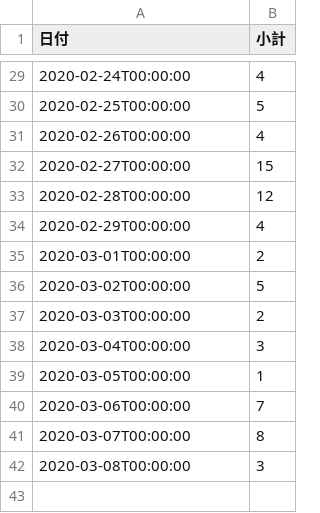
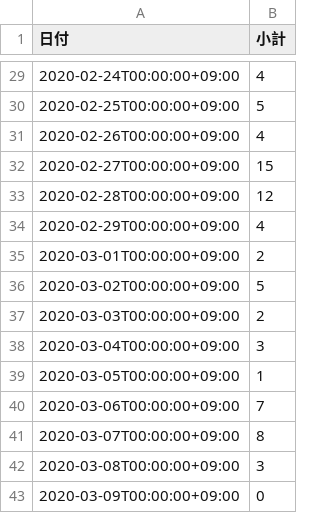
Before and after one commit to Kanahiro/covid19hokkaido_scraping, a CSV file: data/patients_summary.csv, drawn as a sheet; only a part is shown, gaps mark what is left out; the diff covers the shown part only.

```diff
--- a/data/patients_summary.csv
+++ b/data/patients_summary.csv
@@ -29,14 +29,15 @@
-2020-02-24T00:00:00,4
-2020-02-25T00:00:00,5
-2020-02-26T00:00:00,4
-2020-02-27T00:00:00,15
-2020-02-28T00:00:00,12
-2020-02-29T00:00:00,4
-2020-03-01T00:00:00,2
-2020-03-02T00:00:00,5
-2020-03-03T00:00:00,2
-2020-03-04T00:00:00,3
-2020-03-05T00:00:00,1
-2020-03-06T00:00:00,7
-2020-03-07T00:00:00,8
-2020-03-08T00:00:00,3
+2020-02-24T00:00:00+09:00,4
+2020-02-25T00:00:00+09:00,5
+2020-02-26T00:00:00+09:00,4
+2020-02-27T00:00:00+09:00,15
+2020-02-28T00:00:00+09:00,12
+2020-02-29T00:00:00+09:00,4
+2020-03-01T00:00:00+09:00,2
+2020-03-02T00:00:00+09:00,5
+2020-03-03T00:00:00+09:00,2
+2020-03-04T00:00:00+09:00,3
+2020-03-05T00:00:00+09:00,1
+2020-03-06T00:00:00+09:00,7
+2020-03-07T00:00:00+09:00,8
+2020-03-08T00:00:00+09:00,3
+2020-03-09T00:00:00+09:00,0
```
Also changed, not shown: 27 edited cells elsewhere in this file, data/patients.csv, 2 other files.
